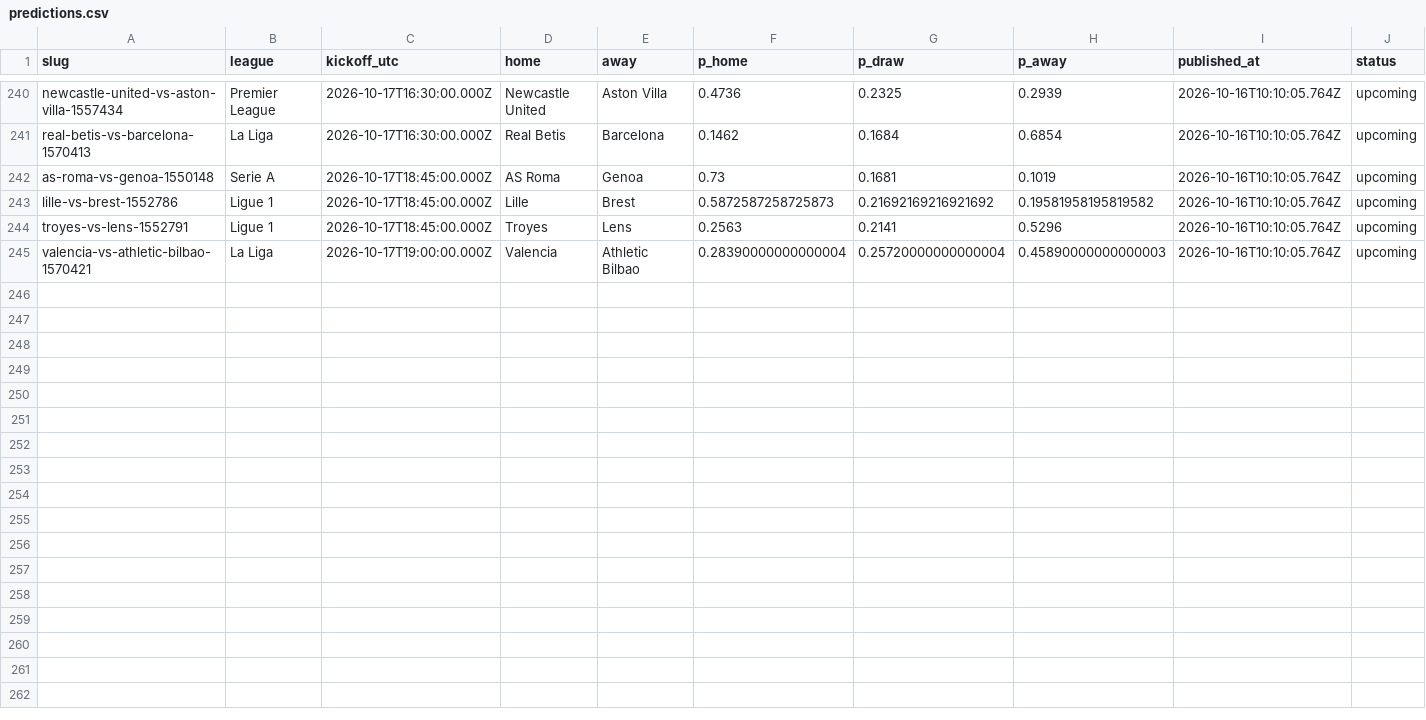
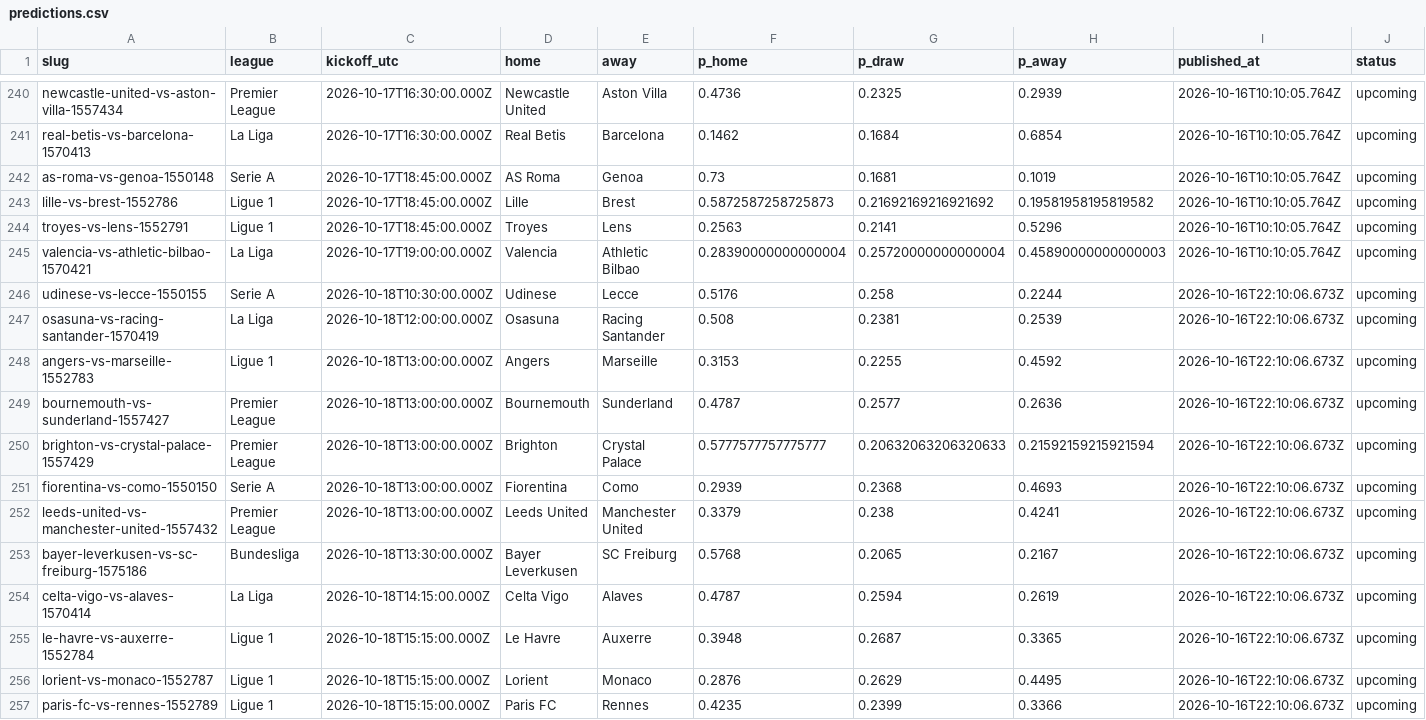
Before and after one commit to oddsflowai-team/clawsportbot-protocol, a CSV file: record/predictions.csv, drawn as a sheet; only a part is shown, gaps mark what is left out; rows hold the shown columns only; the diff names each change by its address in the sheet, - before the commit and + after, or states it on an @@ line.

Commit message:
record: sync 2026-10-16

```diff
--- a/record/predictions.csv
+++ b/record/predictions.csv
+row 246: udinese-vs-lecce-1550155 | Serie A | 2026-10-18T10:30:00.000Z | Udinese | Lecce | 0.5176 | 0.258 | 0.2244 | 2026-10-16T22:10:06.673Z | upcoming
+row 247: osasuna-vs-racing-santander-1570419 | La Liga | 2026-10-18T12:00:00.000Z | Osasuna | Racing Santander | 0.508 | 0.2381 | 0.2539 | 2026-10-16T22:10:06.673Z | upcoming
+row 248: angers-vs-marseille-1552783 | Ligue 1 | 2026-10-18T13:00:00.000Z | Angers | Marseille | 0.3153 | 0.2255 | 0.4592 | 2026-10-16T22:10:06.673Z | upcoming
+row 249: bournemouth-vs-sunderland-1557427 | Premier League | 2026-10-18T13:00:00.000Z | Bournemouth | Sunderland | 0.4787 | 0.2577 | 0.2636 | 2026-10-16T22:10:06.673Z | upcoming
+row 250: brighton-vs-crystal-palace-1557429 | Premier League | 2026-10-18T13:00:00.000Z | Brighton | Crystal Palace | 0.5777577757775777 | 0.20632063206320633 | 0.21592159215921594 | 2026-10-16T22:10:06.673Z | upcoming
+row 251: fiorentina-vs-como-1550150 | Serie A | 2026-10-18T13:00:00.000Z | Fiorentina | Como | 0.2939 | 0.2368 | 0.4693 | 2026-10-16T22:10:06.673Z | upcoming
+row 252: leeds-united-vs-manchester-united-1557432 | Premier League | 2026-10-18T13:00:00.000Z | Leeds United | Manchester United | 0.3379 | 0.238 | 0.4241 | 2026-10-16T22:10:06.673Z | upcoming
+row 253: bayer-leverkusen-vs-sc-freiburg-1575186 | Bundesliga | 2026-10-18T13:30:00.000Z | Bayer Leverkusen | SC Freiburg | 0.5768 | 0.2065 | 0.2167 | 2026-10-16T22:10:06.673Z | upcoming
+row 254: celta-vigo-vs-alaves-1570414 | La Liga | 2026-10-18T14:15:00.000Z | Celta Vigo | Alaves | 0.4787 | 0.2594 | 0.2619 | 2026-10-16T22:10:06.673Z | upcoming
+row 255: le-havre-vs-auxerre-1552784 | Ligue 1 | 2026-10-18T15:15:00.000Z | Le Havre | Auxerre | 0.3948 | 0.2687 | 0.3365 | 2026-10-16T22:10:06.673Z | upcoming
+row 256: lorient-vs-monaco-1552787 | Ligue 1 | 2026-10-18T15:15:00.000Z | Lorient | Monaco | 0.2876 | 0.2629 | 0.4495 | 2026-10-16T22:10:06.673Z | upcoming
+row 257: paris-fc-vs-rennes-1552789 | Ligue 1 | 2026-10-18T15:15:00.000Z | Paris FC | Rennes | 0.4235 | 0.2399 | 0.3366 | 2026-10-16T22:10:06.673Z | upcoming
```
Also changed, not shown: 13 other files.
